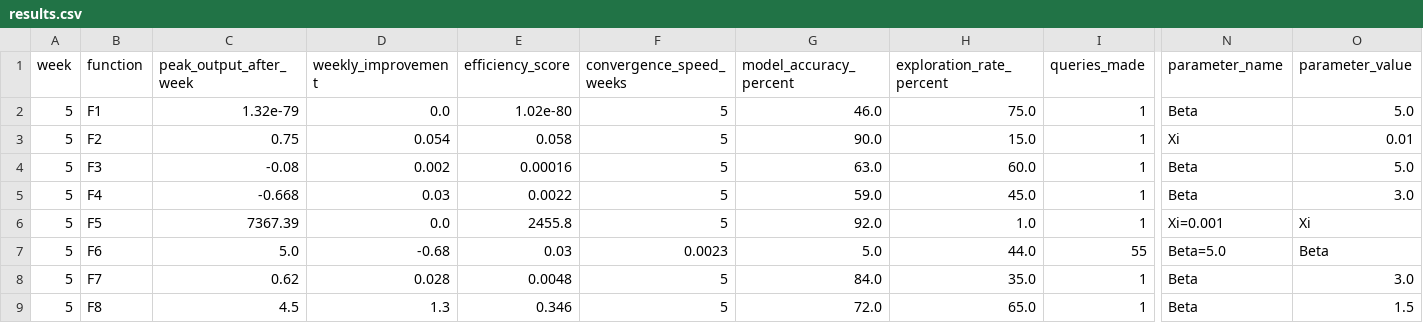
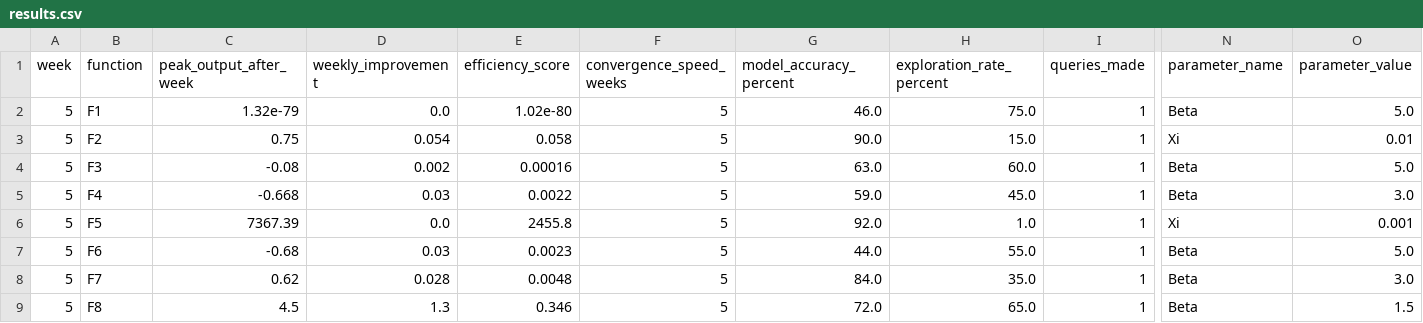
Before and after one commit to CaliforniaT/Tassos308, a CSV file: results/weekly_submissions/week_5/results.csv, drawn as a sheet; only a part is shown, gaps mark what is left out; the diff covers the shown part only; the diff names each change by its address in the sheet, - before the commit and + after, or states it on an @@ line.

```diff
--- a/results/weekly_submissions/week_5/results.csv
+++ b/results/weekly_submissions/week_5/results.csv
-N6 (parameter_name): Xi=0.001
+N6 (parameter_name): Xi
-O6 (parameter_value): Xi
+O6 (parameter_value): 0.001
-C7 (peak_output_after_week): 5.0
+C7 (peak_output_after_week): -0.68
-D7 (weekly_improvement): -0.68
+D7 (weekly_improvement): 0.03
-E7 (efficiency_score): 0.03
+E7 (efficiency_score): 0.0023
-F7 (convergence_speed_weeks): 0.0023
+F7 (convergence_speed_weeks): 5
-G7 (model_accuracy_percent): 5.0
+G7 (model_accuracy_percent): 44.0
-H7 (exploration_rate_percent): 44.0
+H7 (exploration_rate_percent): 55.0
-I7 (queries_made): 55
+I7 (queries_made): 1
-N7 (parameter_name): Beta=5.0
+N7 (parameter_name): Beta
-O7 (parameter_value): Beta
+O7 (parameter_value): 5.0
```
Also changed, not shown: 2 edited cells elsewhere in this file, results/weekly_submissions/week_13/results.csv, results/weekly_submissions/week_5/queries.csv, 2 other files.
